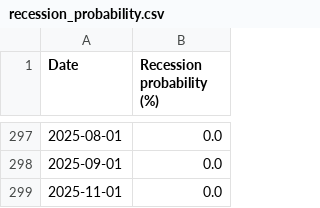
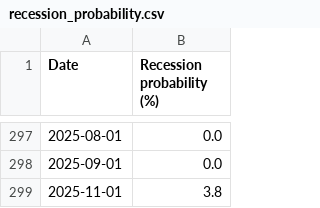
Before and after one commit to pmichaillat/pmichaillat.github.io, a CSV file: static/dashboard/recession_probability.csv, drawn as a sheet; only a part is shown, gaps mark what is left out.

```diff
--- a/static/dashboard/recession_probability.csv
+++ b/static/dashboard/recession_probability.csv
@@ -298,2 +298,2 @@ Date,Recession probability (%)
 2025-09-01,0.0
-2025-11-01,0.0
+2025-11-01,3.8
```
Also changed, not shown: static/dashboard/feru.csv, static/dashboard/labor_market_tightness.csv, 12 other files.
